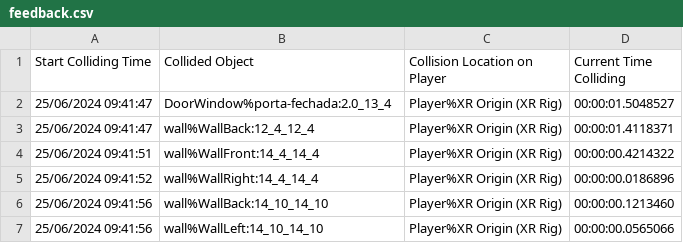
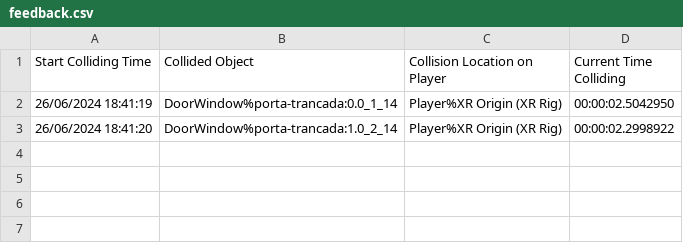
Before and after one commit to Project-OMA/Ena-Rewritten, a CSV file: PlayerLogs/feedback.csv, drawn as a sheet.

```diff
--- a/PlayerLogs/feedback.csv
+++ b/PlayerLogs/feedback.csv
@@ -1,7 +1,3 @@
 Start Colliding Time,Collided Object,Collision Location on Player,Current Time Colliding
-25/06/2024 09:41:47,DoorWindow%porta-fechada:2.0_13_4,Player%XR Origin (XR Rig),00:00:01.5048527
-25/06/2024 09:41:47,wall%WallBack:12_4_12_4,Player%XR Origin (XR Rig),00:00:01.4118371
-25/06/2024 09:41:51,wall%WallFront:14_4_14_4,Player%XR Origin (XR Rig),00:00:00.4214322
-25/06/2024 09:41:52,wall%WallRight:14_4_14_4,Player%XR Origin (XR Rig),00:00:00.0186896
-25/06/2024 09:41:56,wall%WallBack:14_10_14_10,Player%XR Origin (XR Rig),00:00:00.1213460
-25/06/2024 09:41:56,wall%WallLeft:14_10_14_10,Player%XR Origin (XR Rig),00:00:00.0565066
+26/06/2024 18:41:19,DoorWindow%porta-trancada:0.0_1_14,Player%XR Origin (XR Rig),00:00:02.5042950
+26/06/2024 18:41:20,DoorWindow%porta-trancada:1.0_2_14,Player%XR Origin (XR Rig),00:00:02.2998922
```
Also changed, not shown: 5 other files.
